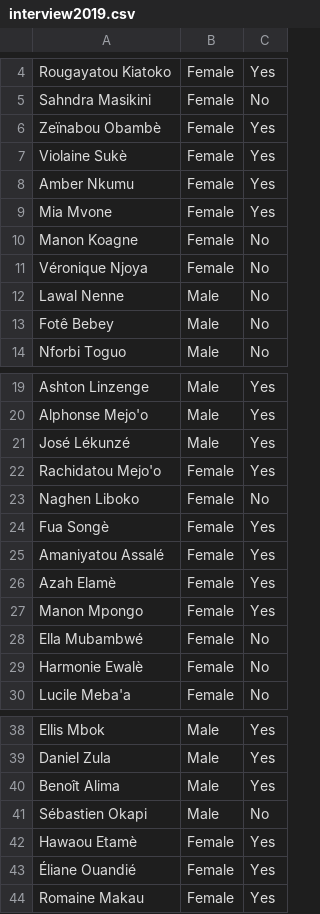
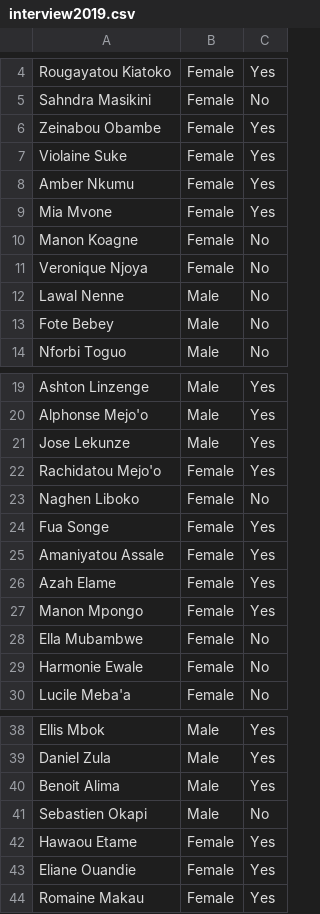
Before and after one commit to stats4sd/R4CCRP_08Merge, a CSV file: interview2019.csv, drawn as a sheet; only a part is shown, gaps mark what is left out; the diff covers the shown part only; the diff names each change by its address in the sheet, - before the commit and + after, or states it on an @@ line.

```diff
--- a/interview2019.csv
+++ b/interview2019.csv
-A6: Zeïnabou Obambè
+A6: Zeinabou Obambe
-A7: Violaine Sukè
+A7: Violaine Suke
-A11: Véronique Njoya
+A11: Veronique Njoya
-A13: Fotê Bebey
+A13: Fote Bebey
-A21: José Lékunzé
+A21: Jose Lekunze
-A24: Fua Songè
+A24: Fua Songe
-A25: Amaniyatou Assalé
+A25: Amaniyatou Assale
-A26: Azah Elamè
+A26: Azah Elame
-A28: Ella Mubambwé
+A28: Ella Mubambwe
-A29: Harmonie Ewalè
+A29: Harmonie Ewale
-A40: Benoît Alima
+A40: Benoit Alima
-A41: Sébastien Okapi
+A41: Sebastien Okapi
-A42: Hawaou Etamè
+A42: Hawaou Etame
-A43: Éliane Ouandié
+A43: Eliane Ouandie
```
Also changed, not shown: 6 edited cells elsewhere in this file, experiment2017.csv, interview2020.csv, 3 other files.
